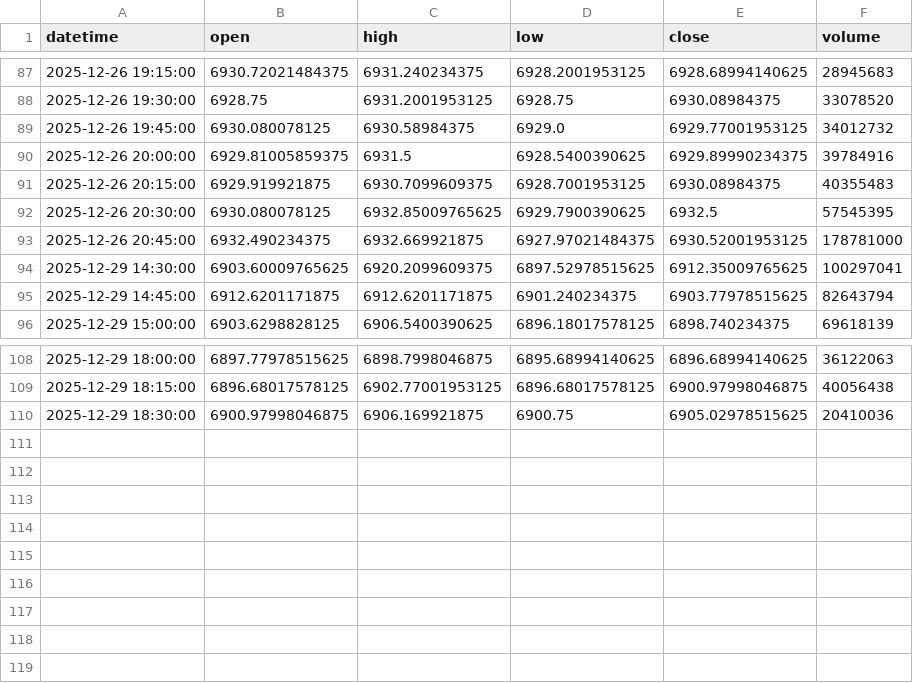
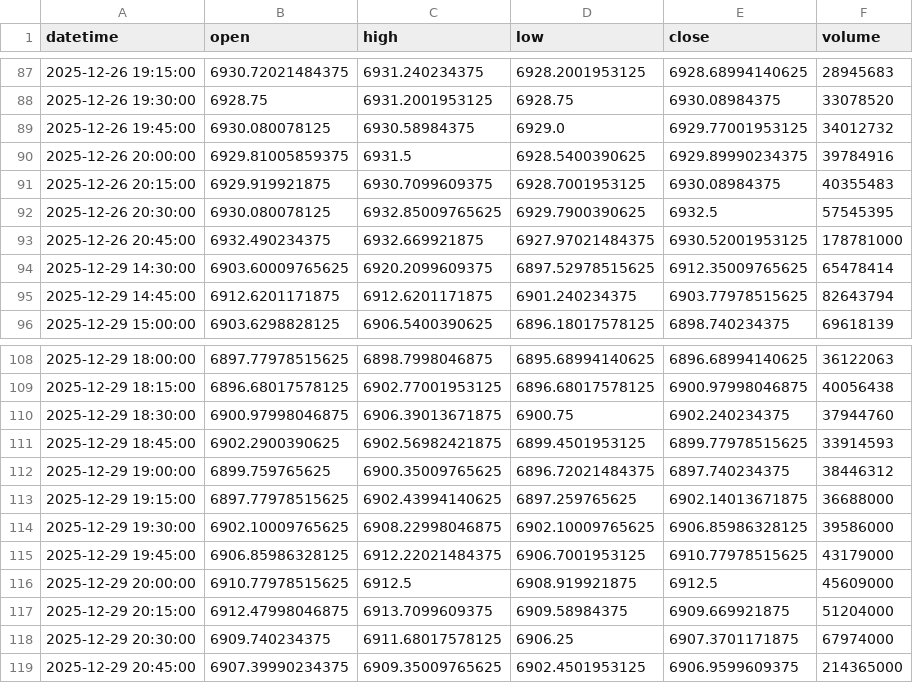
Before and after one commit to wazthewiz16-crypto/WizardWave_Deploy, a CSV file: market_data_cache/GSPC_15m.csv, drawn as a sheet; only a part is shown, gaps mark what is left out.

```diff
--- a/market_data_cache/GSPC_15m.csv
+++ b/market_data_cache/GSPC_15m.csv
@@ -93,3 +93,3 @@ datetime,open,high,low,close,volume
 2025-12-26 20:45:00,6932.490234375,6932.669921875,6927.97021484375,6930.52001953125,178781000
-2025-12-29 14:30:00,6903.60009765625,6920.2099609375,6897.52978515625,6912.35009765625,100297041
+2025-12-29 14:30:00,6903.60009765625,6920.2099609375,6897.52978515625,6912.35009765625,65478414
 2025-12-29 14:45:00,6912.6201171875,6912.6201171875,6901.240234375,6903.77978515625,82643794
@@ -109,2 +109,11 @@ datetime,open,high,low,close,volume
 2025-12-29 18:15:00,6896.68017578125,6902.77001953125,6896.68017578125,6900.97998046875,40056438
-2025-12-29 18:30:00,6900.97998046875,6906.169921875,6900.75,6905.02978515625,20410036
+2025-12-29 18:30:00,6900.97998046875,6906.39013671875,6900.75,6902.240234375,37944760
+2025-12-29 18:45:00,6902.2900390625,6902.56982421875,6899.4501953125,6899.77978515625,33914593
+2025-12-29 19:00:00,6899.759765625,6900.35009765625,6896.72021484375,6897.740234375,38446312
+2025-12-29 19:15:00,6897.77978515625,6902.43994140625,6897.259765625,6902.14013671875,36688000
+2025-12-29 19:30:00,6902.10009765625,6908.22998046875,6902.10009765625,6906.85986328125,39586000
+2025-12-29 19:45:00,6906.85986328125,6912.22021484375,6906.7001953125,6910.77978515625,43179000
+2025-12-29 20:00:00,6910.77978515625,6912.5,6908.919921875,6912.5,45609000
+2025-12-29 20:15:00,6912.47998046875,6913.7099609375,6909.58984375,6909.669921875,51204000
+2025-12-29 20:30:00,6909.740234375,6911.68017578125,6906.25,6907.3701171875,67974000
+2025-12-29 20:45:00,6907.39990234375,6909.35009765625,6902.4501953125,6906.9599609375,214365000
```
Also changed, not shown: market_data_cache/CLF_15m.csv, market_data_cache/DX-Y.NYB_15m.csv, 23 other files.
